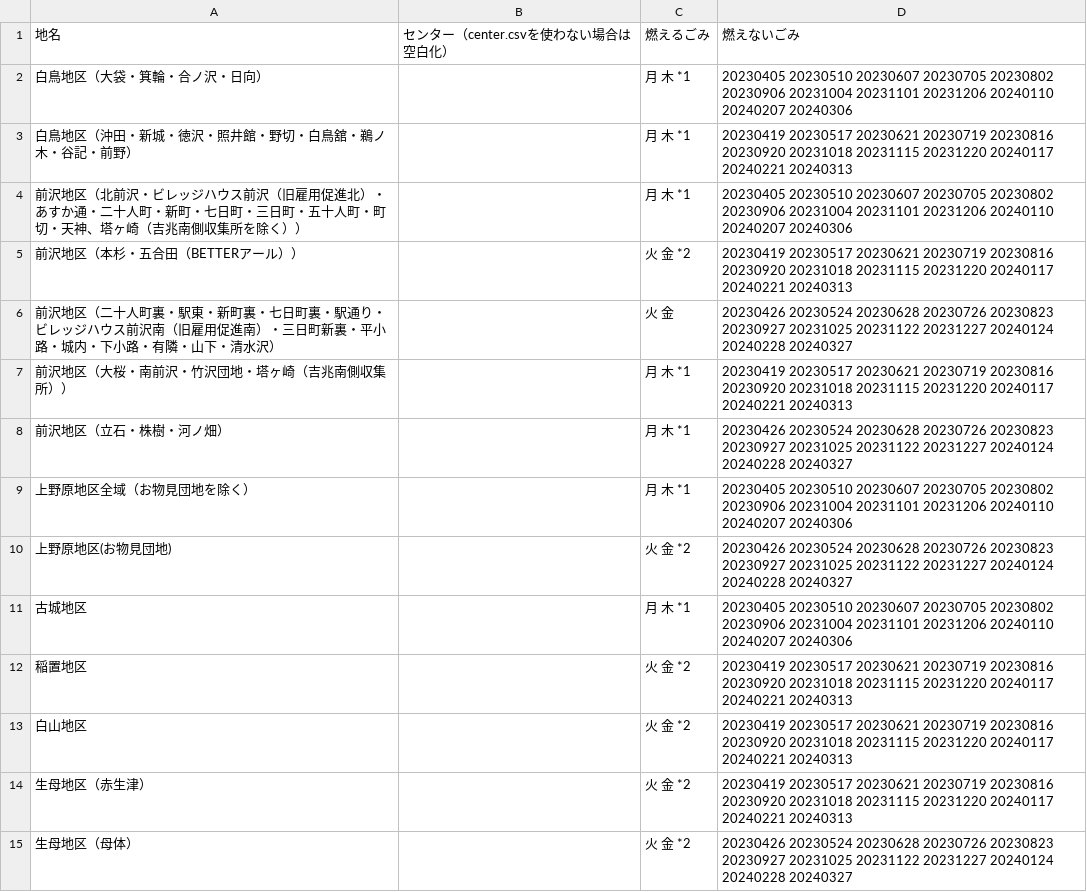
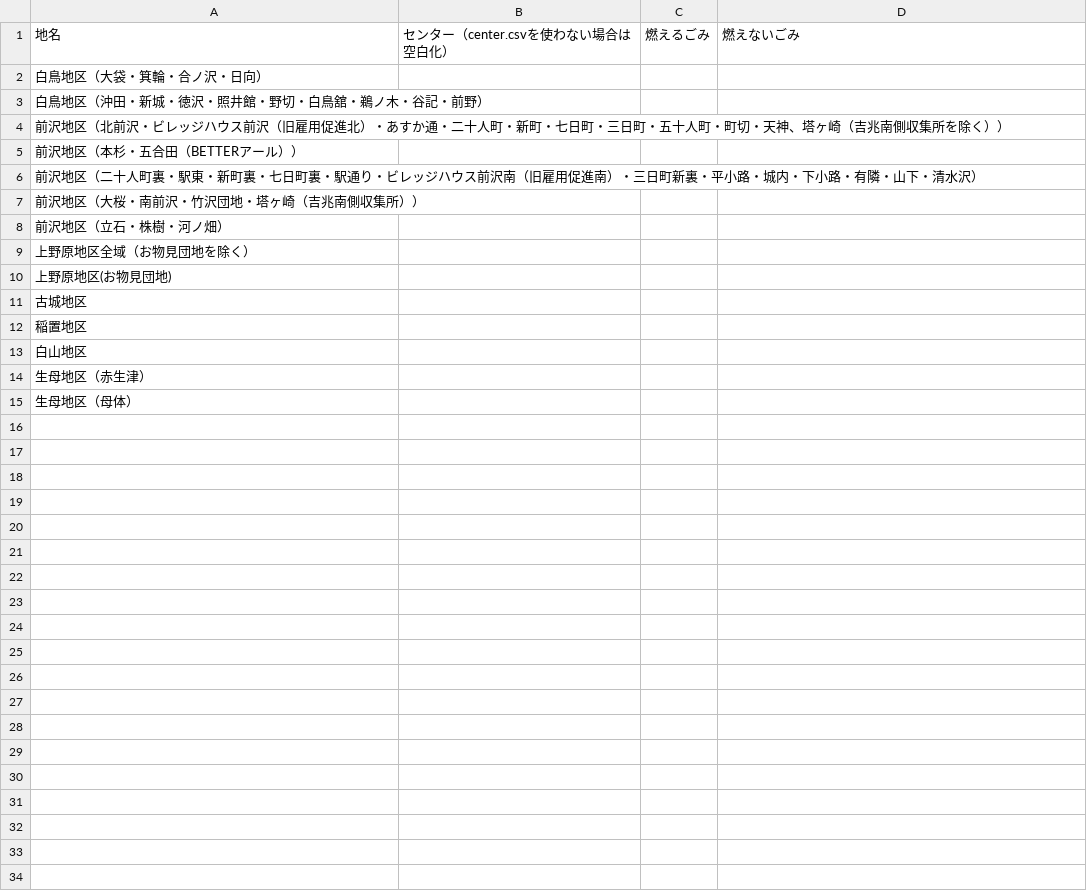
Before and after one commit to msk6252/5374ForOshu, a CSV file: data/area_days/maesawa_days.csv, drawn as a sheet.

Commit message:
前沢のデータをリセット

```diff
--- a/data/area_days/maesawa_days.csv
+++ b/data/area_days/maesawa_days.csv
@@ -1,15 +1,15 @@
 地名,センター（center.csvを使わない場合は空白化）,燃えるごみ,燃えないごみ
-白鳥地区（大袋・箕輪・合ノ沢・日向）,,月 木 *1,20230405 20230510 20230607 20230705 20230802 20230906 20231004 20231101 20231206 20240110 20240207 20240306
-白鳥地区（沖田・新城・徳沢・照井館・野切・白鳥舘・鵜ノ木・谷記・前野）,,月 木 *1,20230419 20230517 20230621 20230719 20230816 20230920 20231018 20231115 20231220 20240117 20240221 20240313
-前沢地区（北前沢・ビレッジハウス前沢（旧雇用促進北）・あすか通・二十人町・新町・七日町・三日町・五十人町・町切・天神、塔ヶ崎（吉兆南側収集所を除く））,,月 木 *1,20230405 20230510 20230607 20230705 20230802 20230906 20231004 20231101 20231206 20240110 20240207 20240306
-前沢地区（本杉・五合田（BETTERアール））,,火 金 *2,20230419 20230517 20230621 20230719 20230816 20230920 20231018 20231115 20231220 20240117 20240221 20240313
-前沢地区（二十人町裏・駅東・新町裏・七日町裏・駅通り・ビレッジハウス前沢南（旧雇用促進南）・三日町新裏・平小路・城内・下小路・有隣・山下・清水沢）,,火 金,20230426 20230524 20230628 20230726 20230823 20230927 20231025 20231122 20231227 20240124 20240228 20240327
-前沢地区（大桜・南前沢・竹沢団地・塔ヶ崎（吉兆南側収集所））,,月 木 *1,20230419 20230517 20230621 20230719 20230816 20230920 20231018 20231115 20231220 20240117 20240221 20240313
-前沢地区（立石・株樹・河ノ畑）,,月 木 *1,20230426 20230524 20230628 20230726 20230823 20230927 20231025 20231122 20231227 20240124 20240228 20240327
-上野原地区全域（お物見団地を除く）,,月 木 *1,20230405 20230510 20230607 20230705 20230802 20230906 20231004 20231101 20231206 20240110 20240207 20240306
-上野原地区(お物見団地),,火 金 *2,20230426 20230524 20230628 20230726 20230823 20230927 20231025 20231122 20231227 20240124 20240228 20240327
-古城地区,,月 木 *1,20230405 20230510 20230607 20230705 20230802 20230906 20231004 20231101 20231206 20240110 20240207 20240306
-稲置地区,,火 金 *2,20230419 20230517 20230621 20230719 20230816 20230920 20231018 20231115 20231220 20240117 20240221 20240313
-白山地区,,火 金 *2,20230419 20230517 20230621 20230719 20230816 20230920 20231018 20231115 20231220 20240117 20240221 20240313
-生母地区（赤生津）,,火 金 *2,20230419 20230517 20230621 20230719 20230816 20230920 20231018 20231115 20231220 20240117 20240221 20240313
-生母地区（母体）,,火 金 *2,20230426 20230524 20230628 20230726 20230823 20230927 20231025 20231122 20231227 20240124 20240228 20240327
+白鳥地区（大袋・箕輪・合ノ沢・日向）,,,
+白鳥地区（沖田・新城・徳沢・照井館・野切・白鳥舘・鵜ノ木・谷記・前野）,,,
+前沢地区（北前沢・ビレッジハウス前沢（旧雇用促進北）・あすか通・二十人町・新町・七日町・三日町・五十人町・町切・天神、塔ヶ崎（吉兆南側収集所を除く））,,,
+前沢地区（本杉・五合田（BETTERアール））,,,
+前沢地区（二十人町裏・駅東・新町裏・七日町裏・駅通り・ビレッジハウス前沢南（旧雇用促進南）・三日町新裏・平小路・城内・下小路・有隣・山下・清水沢）,,,
+前沢地区（大桜・南前沢・竹沢団地・塔ヶ崎（吉兆南側収集所））,,,
+前沢地区（立石・株樹・河ノ畑）,,,
+上野原地区全域（お物見団地を除く）,,,
+上野原地区(お物見団地),,,
+古城地区,,,
+稲置地区,,,
+白山地区,,,
+生母地区（赤生津）,,,
+生母地区（母体）,,,
```
